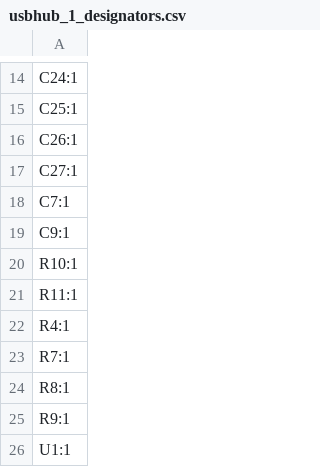
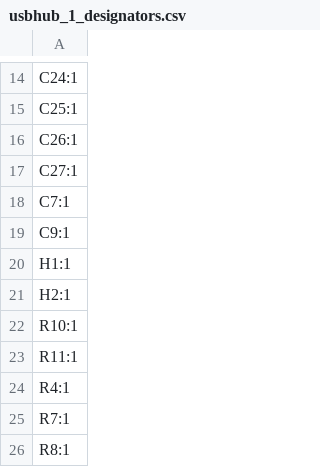
Before and after one commit to JBlitzar/uhub, a CSV file: PCB/usbhub/production/usbhub_1_designators.csv, drawn as a sheet; only a part is shown, gaps mark what is left out; the shorter side is filled out with more unchanged rows; the diff names each change by its address in the sheet, - before the commit and + after, or states it on an @@ line.

```diff
--- a/PCB/usbhub/production/usbhub_1_designators.csv
+++ b/PCB/usbhub/production/usbhub_1_designators.csv
+row 20: H1:1
+row 21: H2:1
```
Also changed, not shown: PCB/usbhub/production/usbhub_1_positions.csv, 13 other files.
